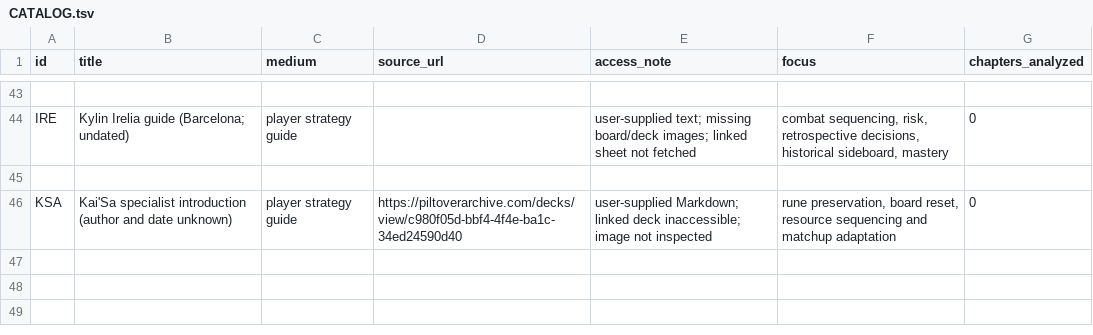
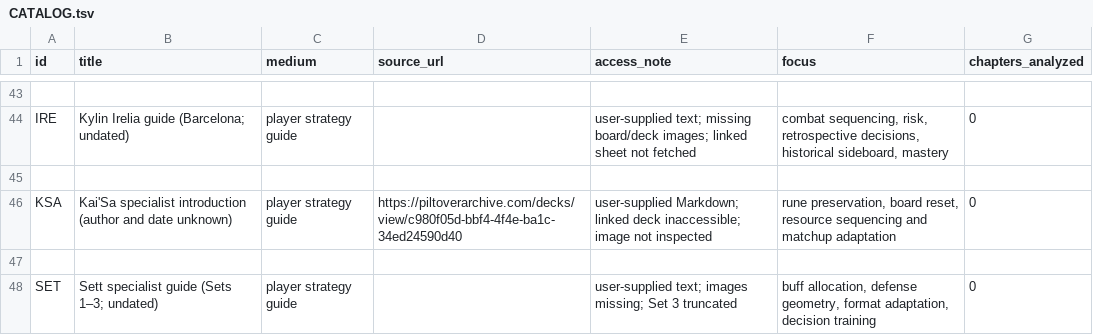
Before and after one commit to Teffa14/myriftnovel, a TSV file: 01_RESEARCH/REFERENCE_LIBRARY/CATALOG.tsv, drawn as a sheet; only a part is shown, gaps mark what is left out; the diff names each change by its address in the sheet, - before the commit and + after, or states it on an @@ line.

Commit message:
Distill Sett specialist guide and historical format adaptation

```diff
--- a/01_RESEARCH/REFERENCE_LIBRARY/CATALOG.tsv
+++ b/01_RESEARCH/REFERENCE_LIBRARY/CATALOG.tsv
+row 47: (empty)
+row 48: SET | Sett specialist guide (Sets 1–3; undated) | player strategy guide |  | user-supplied text; images missing; Set 3 truncated | buff allocation, defense geometry, format adaptation, decision training | 0
```
Also changed, not shown: 10 other files.
